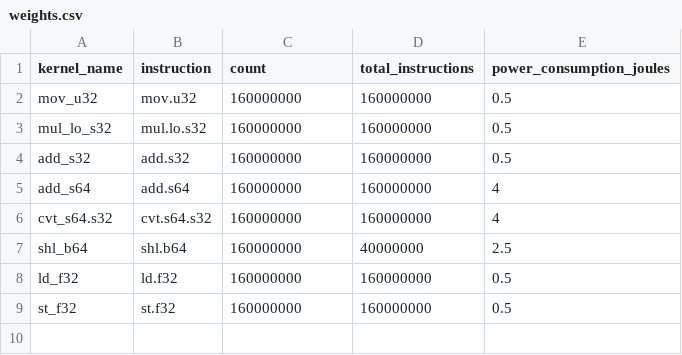
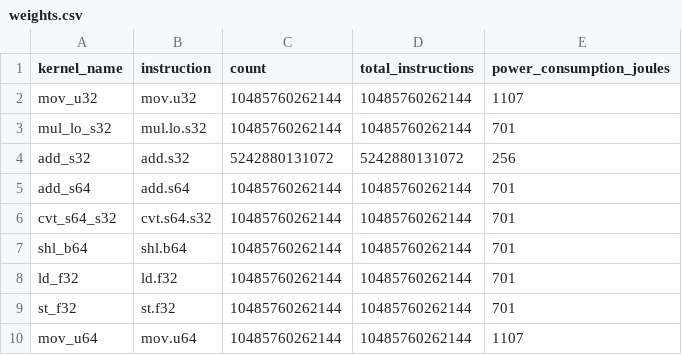
Before and after one commit to AAU-P9/aau-p10-ptx-energy, a CSV file: linear-model/weights.csv, drawn as a sheet; removed rows and columns are numbered as before the commit, all else as after; the diff names each change by its address in the sheet, - before the commit and + after, or states it on an @@ line.

Commit message:
feat: new experiments and data

```diff
--- a/linear-model/weights.csv
+++ b/linear-model/weights.csv
-C2:C3 (count): 160000000
+C2:C3 (count): 10485760262144
-D2:D3 (total_instructions): 160000000
+D2:D3 (total_instructions): 10485760262144
-E2 (power_consumption_joules): 0.5
+E2 (power_consumption_joules): 1107
-E3 (power_consumption_joules): 0.5
+E3 (power_consumption_joules): 701
-C4 (count): 160000000
+C4 (count): 5242880131072
-D4 (total_instructions): 160000000
+D4 (total_instructions): 5242880131072
-E4 (power_consumption_joules): 0.5
+E4 (power_consumption_joules): 256
-C5 (count): 160000000
+C5 (count): 10485760262144
-D5 (total_instructions): 160000000
+D5 (total_instructions): 10485760262144
-E5 (power_consumption_joules): 4
+E5 (power_consumption_joules): 701
-row 6: cvt_s64.s32 | cvt.s64.s32 | 160000000 | 160000000 | 4
+row 6: cvt_s64_s32 | cvt.s64.s32 | 10485760262144 | 10485760262144 | 701
-C7:C9 (count): 160000000
+C7:C9 (count): 10485760262144
-D7 (total_instructions): 40000000
+D7 (total_instructions): 10485760262144
-E7 (power_consumption_joules): 2.5
+E7 (power_consumption_joules): 701
-D8:D9 (total_instructions): 160000000
+D8:D9 (total_instructions): 10485760262144
-E8:E9 (power_consumption_joules): 0.5
+E8:E9 (power_consumption_joules): 701
+row 10: mov_u64 | mov.u64 | 10485760262144 | 10485760262144 | 1107
```
Also changed, not shown: linear-model/input.csv, 14 other files.
